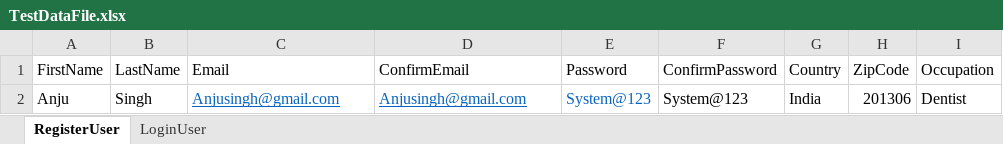
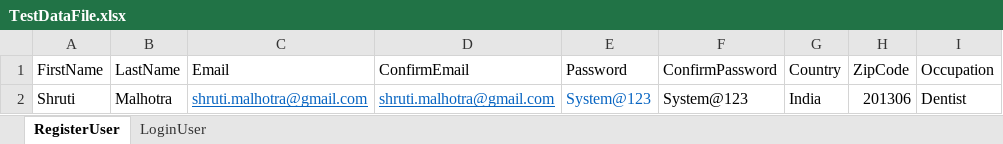
Before and after one commit to jyotsna-1504/SeleniumCSharp-DemoProj, an Excel workbook: ConfigFile/TestDataFile.xlsx, sheet RegisterUser, drawn as a sheet; only a part is shown; values as stored, in another font and other column widths than the file's, no borders; the diff names each change by its address in the sheet, - before the commit and + after, or states it on an @@ line.

Commit message:
Running code - but reading data from RegisterUser

```diff
--- a/ConfigFile/TestDataFile.xlsx (sheet RegisterUser)
+++ b/ConfigFile/TestDataFile.xlsx (sheet RegisterUser)
-A2 (FirstName): Anju
+A2 (FirstName): Shruti
-B2 (LastName): Singh
+B2 (LastName): Malhotra
-C2 (Email): Anjusingh@gmail.com
+C2 (Email): shruti.malhotra@gmail.com
-D2 (ConfirmEmail): Anjusingh@gmail.com
+D2 (ConfirmEmail): shruti.malhotra@gmail.com
```
Also changed, not shown: 1 other file.
